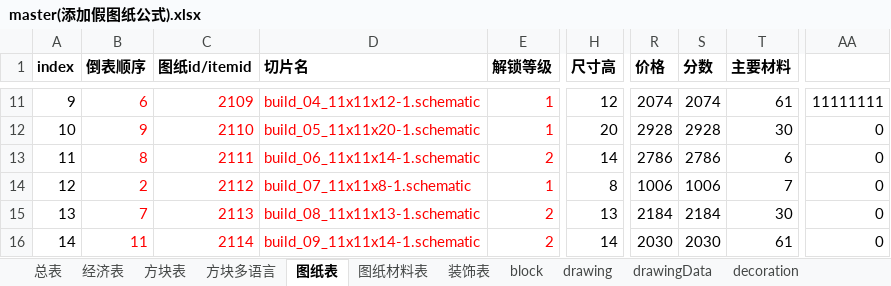
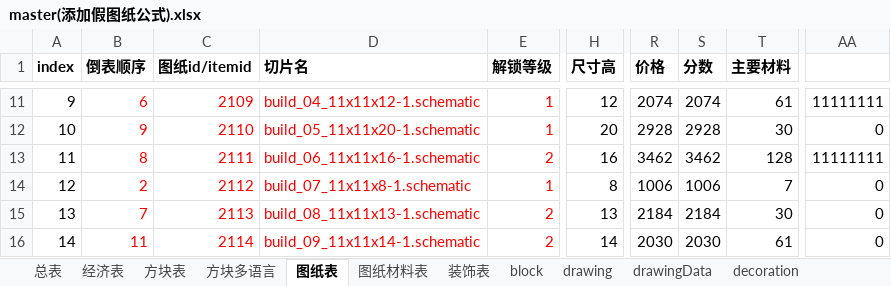
Before and after one commit to heliaoyuan10086/Game, an Excel workbook: BlockCity/master(添加假图纸公式).xlsx, sheet 图纸表, drawn as a sheet; only a part is shown, gaps mark what is left out; values as stored, in another font and other column widths than the file's, no borders; the diff names each change by its address in the sheet, - before the commit and + after, or states it on an @@ line.

```diff
--- a/BlockCity/master(添加假图纸公式).xlsx (sheet 图纸表)
+++ b/BlockCity/master(添加假图纸公式).xlsx (sheet 图纸表)
-D13 (切片名): build_06_11x11x14-1.schematic
+D13 (切片名): build_06_11x11x16-1.schematic
-H13 (尺寸高): 14
+H13 (尺寸高): 16
-R13 (价格): 2786
+R13 (价格): 3462
-S13 (分数): 2786
+S13 (分数): 3462
-T13 (主要材料): 6
+T13 (主要材料): 128
-AA13: 0
+AA13: 11111111
```
Also changed, not shown: sheet 图纸材料表, sheet drawingData, sheet drawing, sheet items, sheet template, formulas that keep their value, 8 other files.
